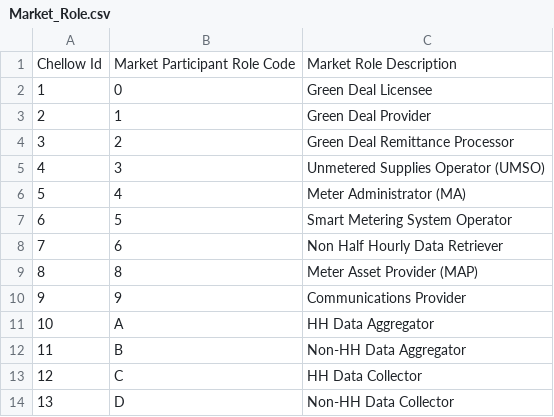
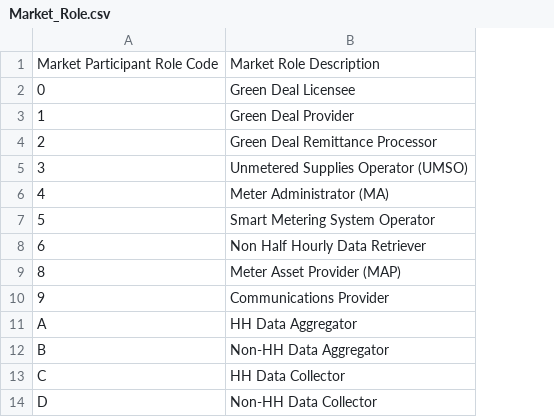
Before and after one commit to WessexWater/chellow, a CSV file: chellow/web/WEB-INF/mdd/Market_Role.csv, drawn as a sheet; only a part is shown; the diff names each change by its address in the sheet, - before the commit and + after, or states it on an @@ line.

Commit message:
MDD importer now supports Market Role

```diff
--- a/chellow/web/WEB-INF/mdd/Market_Role.csv
+++ b/chellow/web/WEB-INF/mdd/Market_Role.csv
-column A, rows 1-14: Chellow Id | 1 | 2 | 3 | 4 | 5 | 6 | 7 | 8 | 9 | 10 | 11 | 12 | 13
```
Also changed, not shown: mdd/converted/Market_Role.csv, 6 other files.
